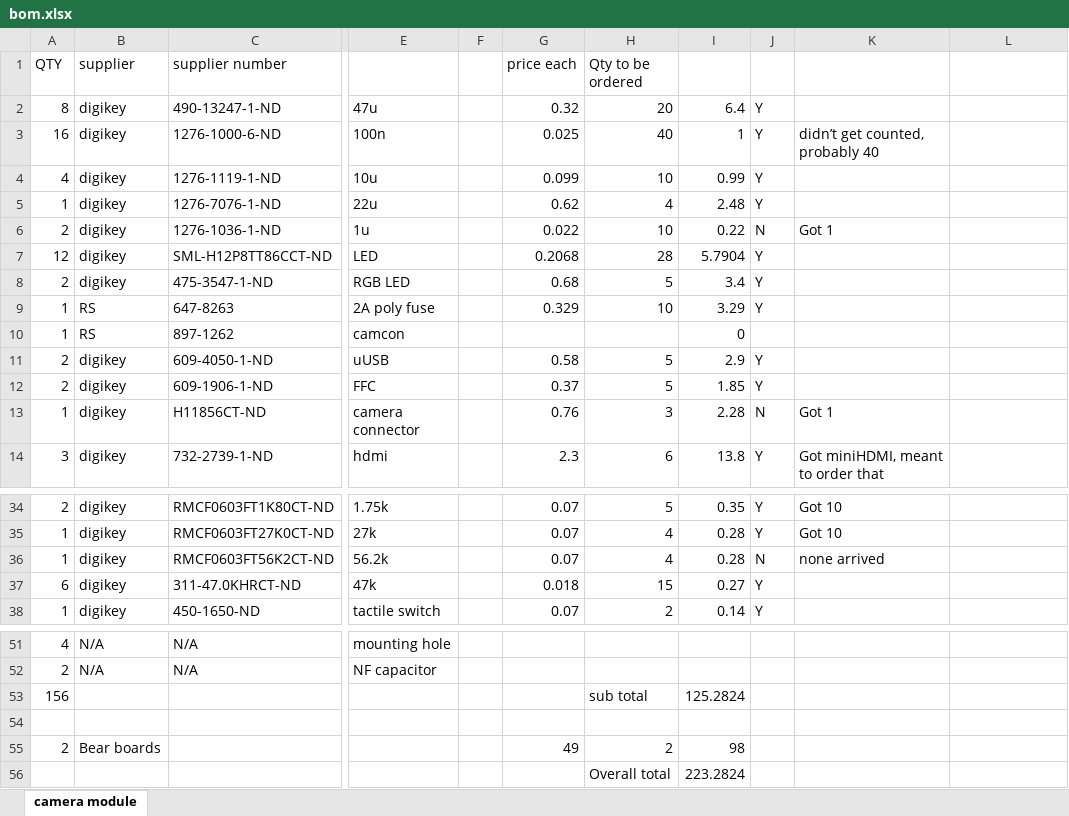
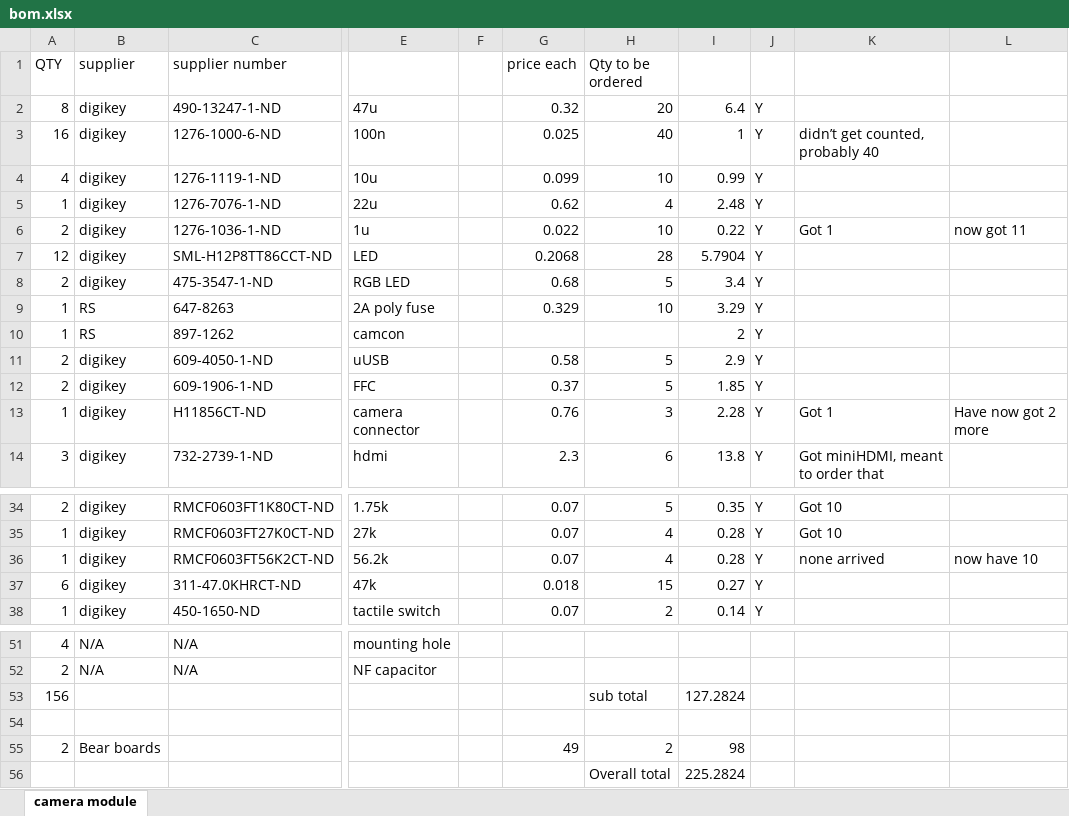
Before and after one commit to roboticsoutreach/camera-board-hw, an Excel workbook: bom.xlsx, sheet camera module, drawn as a sheet; only a part is shown, gaps mark what is left out; values as stored, in another font and other column widths than the file's, no borders; the diff names each change by its address in the sheet, - before the commit and + after, or states it on an @@ line.

```diff
--- a/bom.xlsx (sheet camera module)
+++ b/bom.xlsx (sheet camera module)
-J6: N
+J6: Y
-L6: (empty)
+L6: now got 11
-I10: 0
+I10: 2
-J10: (empty)
+J10: Y
-J13: N
+J13: Y
-L13: (empty)
+L13: Have now got 2 more
-J36: N
+J36: Y
-L36: (empty)
+L36: now have 10
-I53: 125.2824
+I53: 127.2824
-I56: 223.2824
+I56: 225.2824
```
Also changed, not shown: 8 other files.
